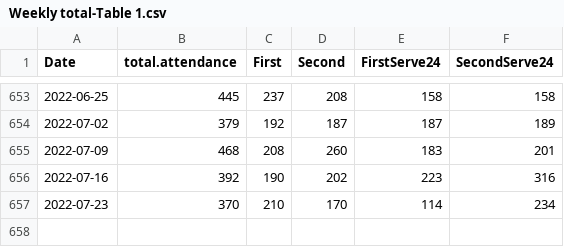
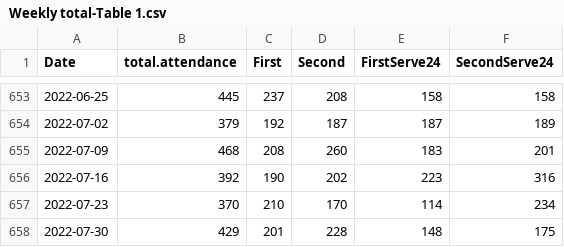
Before and after one commit to jrmilks74/KetSDA, a CSV file: Weekly total-Table 1.csv, drawn as a sheet; only a part is shown, gaps mark what is left out.

Commit message:
Updated csv data file

```diff
--- a/Weekly total-Table 1.csv
+++ b/Weekly total-Table 1.csv
@@ -657 +657,2 @@ Date,total.attendance,First,Second,FirstServe24,SecondServe24
 2022-07-23,370,210,170,114,234
+2022-07-30,429,201,228,148,175
```
